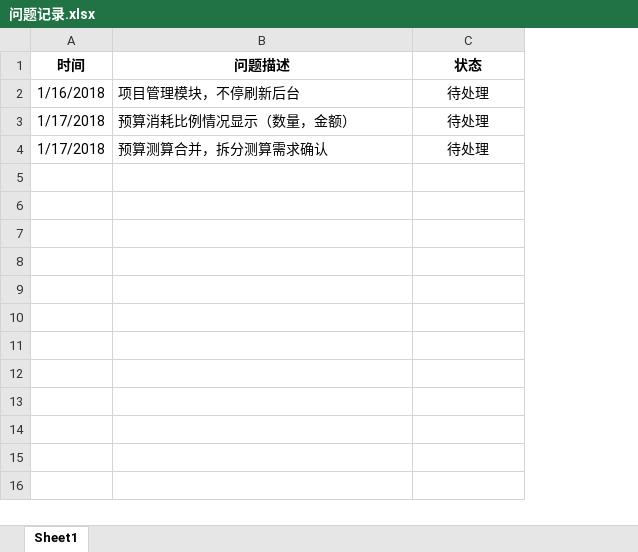
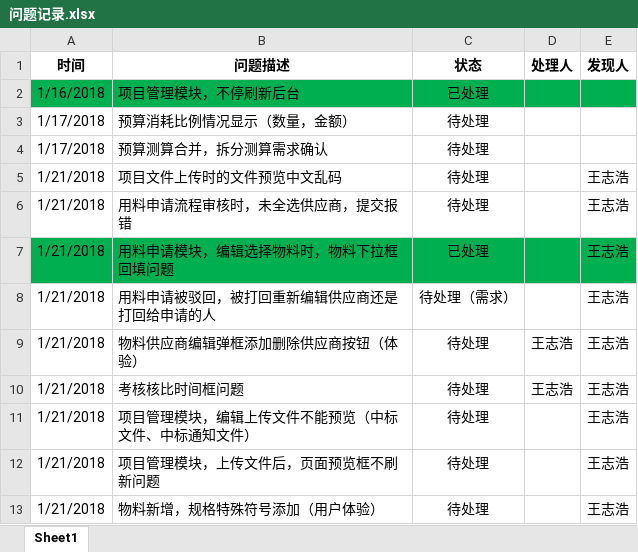
Before and after one commit to Squama/Master, an Excel workbook: doc/problem/问题记录.xlsx, sheet Sheet1, drawn as a sheet; values as stored, in another font and other column widths than the file's, no borders; the diff names each change by its address in the sheet, - before the commit and + after, or states it on an @@ line.

Commit message:
问题

```diff
--- a/doc/problem/问题记录.xlsx (sheet Sheet1)
+++ b/doc/problem/问题记录.xlsx (sheet Sheet1)
+column D (处理人), empty
+column E (发现人), empty
-A2:C2 fill: none
+A2:C2 fill: #00B050
-C2 (状态): 待处理
+C2 (状态): 已处理
+row 5: 1/21/2018 | 项目文件上传时的文件预览中文乱码 | 待处理 |  | 王志浩
+row 6: 1/21/2018 | 用料申请流程审核时，未全选供应商，提交报错 | 待处理 |  | 王志浩
+row 7: 1/21/2018 | 用料申请模块，编辑选择物料时，物料下拉框回填问题 | 已处理 |  | 王志浩
+row 8: 1/21/2018 | 用料申请被驳回，被打回重新编辑供应商还是打回给申请的人 | 待处理（需求） |  | 王志浩
+row 9: 1/21/2018 | 物料供应商编辑弹框添加删除供应商按钮（体验） | 待处理 | 王志浩 | 王志浩
+row 10: 1/21/2018 | 考核核比时间框问题 | 待处理 | 王志浩 | 王志浩
+row 11: 1/21/2018 | 项目管理模块，编辑上传文件不能预览（中标文件、中标通知文件） | 待处理 |  | 王志浩
+row 12: 1/21/2018 | 项目管理模块，上传文件后，页面预览框不刷新问题 | 待处理 |  | 王志浩
+row 13: 1/21/2018 | 物料新增，规格特殊符号添加（用户体验） | 待处理 |  | 王志浩
```
